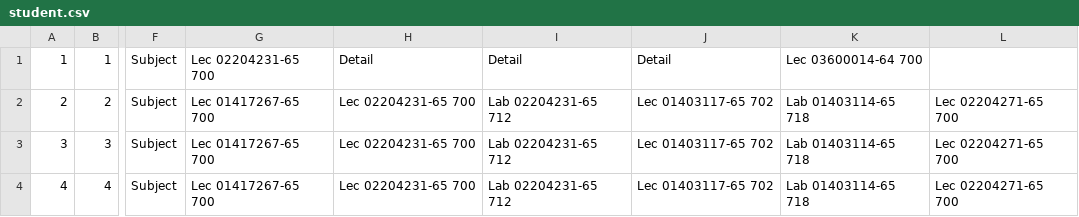
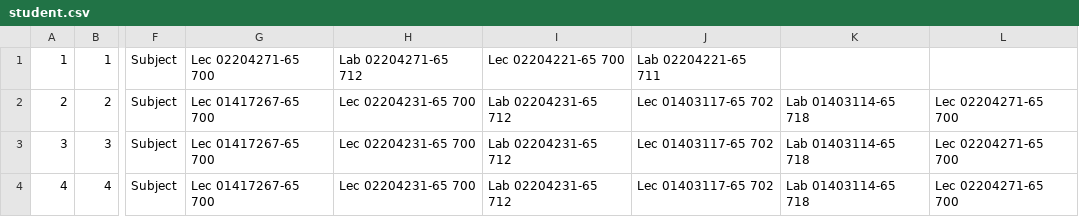
Before and after one commit to MAxXNanOo/sKedU, a CSV file: KUdata/student.csv, drawn as a sheet; only a part is shown, gaps mark what is left out; the diff names each change by its address in the sheet, - before the commit and + after, or states it on an @@ line.

```diff
--- a/KUdata/student.csv
+++ b/KUdata/student.csv
-G1: Lec 02204231-65 700
+G1: Lec 02204271-65 700
-H1: Detail
+H1: Lab 02204271-65 712
-I1: Detail
+I1: Lec 02204221-65 700
-J1: Detail
+J1: Lab 02204221-65 711
-K1: Lec 03600014-64 700
+K1: (empty)
```
Also changed, not shown: 2 other files.
